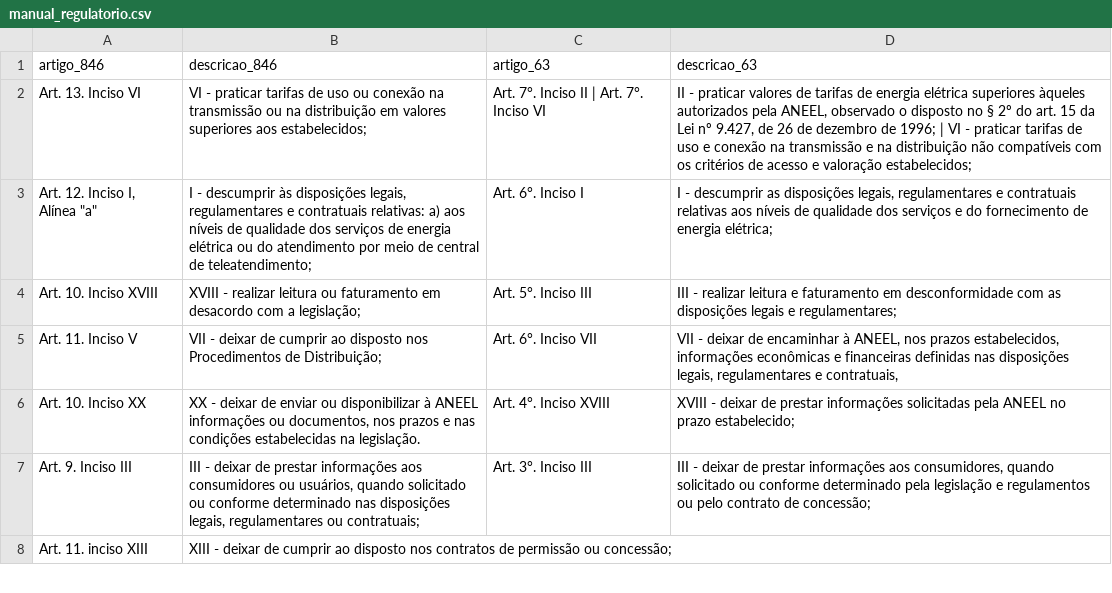
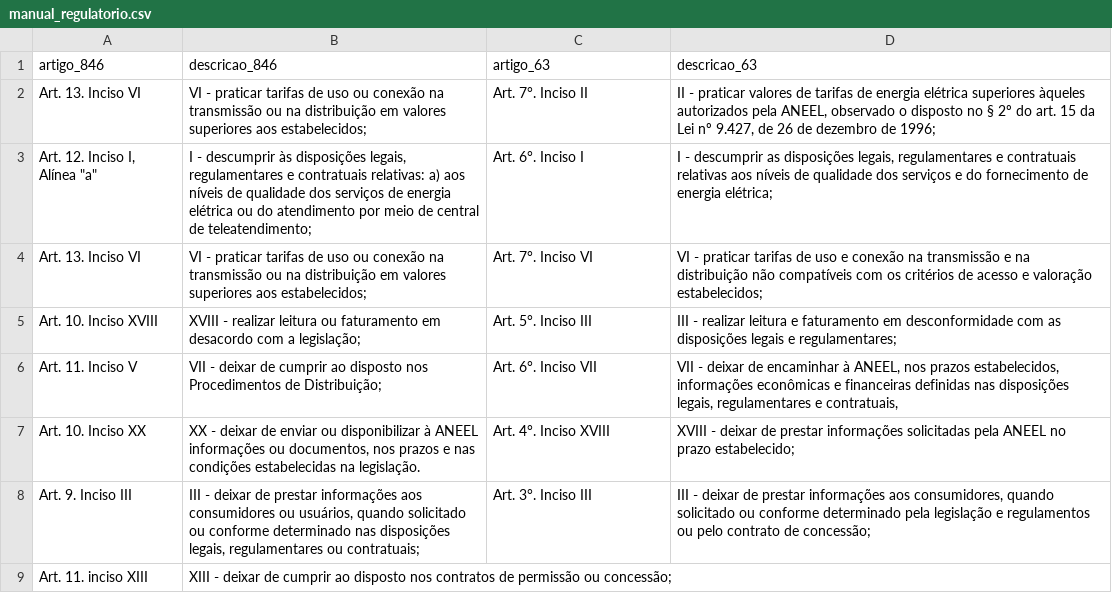
Before and after one commit to EquatorialDashboards/Relatorio-Fiscalizacao, a CSV file: manual_regulatorio.csv, drawn as a sheet; only a part is shown; the diff covers the shown part only.

```diff
--- a/manual_regulatorio.csv
+++ b/manual_regulatorio.csv
@@ -1,4 +1,5 @@
 artigo_846,descricao_846,artigo_63,descricao_63
-Art. 13. Inciso VI,VI - praticar tarifas de uso ou conexão na transmissão ou na distribuição em valores superiores aos estabelecidos;,Art. 7°. Inciso II | Art. 7°. Inciso VI,"II - praticar valores de tarifas de energia elétrica superiores àqueles autorizados pela ANEEL, observado o disposto no § 2º do art. 15 da Lei nº 9.427, de 26 de dezembro de 1996; | VI - praticar tarifas de uso e conexão na transmissão e na distribuição não compatíveis com os critérios de acesso e valoração estabelecidos;"
+Art. 13. Inciso VI,VI - praticar tarifas de uso ou conexão na transmissão ou na distribuição em valores superiores aos estabelecidos;,Art. 7°. Inciso II,"II - praticar valores de tarifas de energia elétrica superiores àqueles autorizados pela ANEEL, observado o disposto no § 2º do art. 15 da Lei nº 9.427, de 26 de dezembro de 1996;"
 "Art. 12. Inciso I, Alínea ""a""","I - descumprir às disposições legais, regulamentares e contratuais relativas: a) aos níveis de qualidade dos serviços de energia elétrica ou do atendimento por meio de central de teleatendimento; ",Art. 6°. Inciso I,"I - descumprir as disposições legais, regulamentares e contratuais relativas aos níveis de qualidade dos serviços e do fornecimento de energia elétrica;"
+Art. 13. Inciso VI,VI - praticar tarifas de uso ou conexão na transmissão ou na distribuição em valores superiores aos estabelecidos;,Art. 7°. Inciso VI,VI - praticar tarifas de uso e conexão na transmissão e na distribuição não compatíveis com os critérios de acesso e valoração estabelecidos;
 Art. 10. Inciso XVIII,XVIII - realizar leitura ou faturamento em desacordo com a legislação;,Art. 5°. Inciso III,III - realizar leitura e faturamento em desconformidade com as disposições legais e regulamentares;
```
Also changed, not shown: 4 added rows, 1 removed row and 9 edited cells elsewhere in this file, 1 other file.
